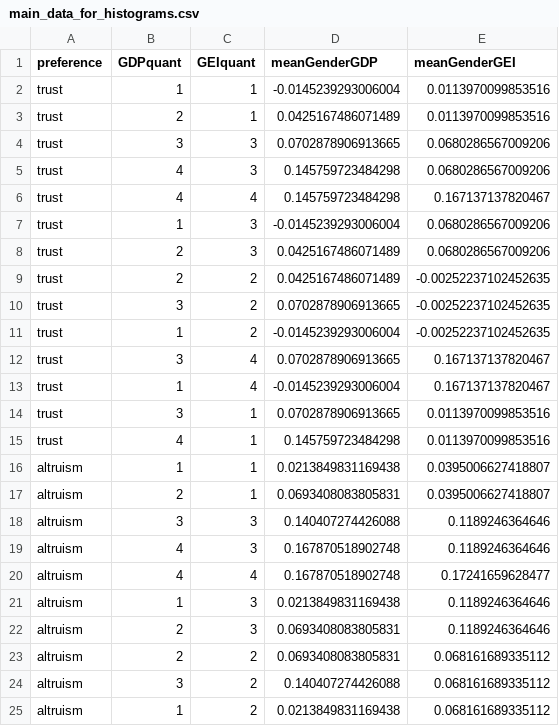
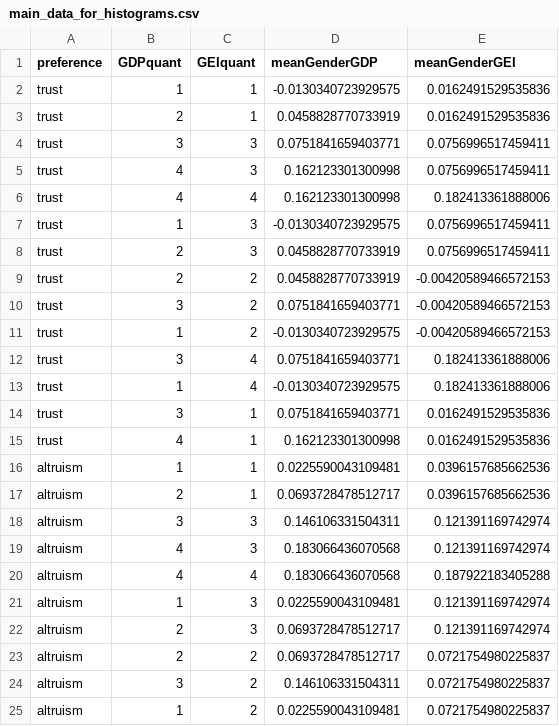
Before and after one commit to scerioli/Global-Preferences-Survey, a CSV file: files/outcome/main_data_for_histograms.csv, drawn as a sheet; only a part is shown; the diff covers the shown part only.

```diff
--- a/files/outcome/main_data_for_histograms.csv
+++ b/files/outcome/main_data_for_histograms.csv
@@ -1,25 +1,25 @@
 preference,GDPquant,GEIquant,meanGenderGDP,meanGenderGEI
-trust,1,1,-0.0145239293006004,0.0113970099853516
-trust,2,1,0.0425167486071489,0.0113970099853516
-trust,3,3,0.0702878906913665,0.0680286567009206
-trust,4,3,0.145759723484298,0.0680286567009206
-trust,4,4,0.145759723484298,0.167137137820467
-trust,1,3,-0.0145239293006004,0.0680286567009206
-trust,2,3,0.0425167486071489,0.0680286567009206
-trust,2,2,0.0425167486071489,-0.00252237102452635
-trust,3,2,0.0702878906913665,-0.00252237102452635
-trust,1,2,-0.0145239293006004,-0.00252237102452635
-trust,3,4,0.0702878906913665,0.167137137820467
-trust,1,4,-0.0145239293006004,0.167137137820467
-trust,3,1,0.0702878906913665,0.0113970099853516
-trust,4,1,0.145759723484298,0.0113970099853516
-altruism,1,1,0.0213849831169438,0.0395006627418807
-altruism,2,1,0.0693408083805831,0.0395006627418807
-altruism,3,3,0.140407274426088,0.1189246364646
-altruism,4,3,0.167870518902748,0.1189246364646
-altruism,4,4,0.167870518902748,0.17241659628477
-altruism,1,3,0.0213849831169438,0.1189246364646
-altruism,2,3,0.0693408083805831,0.1189246364646
-altruism,2,2,0.0693408083805831,0.068161689335112
-altruism,3,2,0.140407274426088,0.068161689335112
-altruism,1,2,0.0213849831169438,0.068161689335112
+trust,1,1,-0.0130340723929575,0.0162491529535836
+trust,2,1,0.0458828770733919,0.0162491529535836
+trust,3,3,0.0751841659403771,0.0756996517459411
+trust,4,3,0.162123301300998,0.0756996517459411
+trust,4,4,0.162123301300998,0.182413361888006
+trust,1,3,-0.0130340723929575,0.0756996517459411
+trust,2,3,0.0458828770733919,0.0756996517459411
+trust,2,2,0.0458828770733919,-0.00420589466572153
+trust,3,2,0.0751841659403771,-0.00420589466572153
+trust,1,2,-0.0130340723929575,-0.00420589466572153
+trust,3,4,0.0751841659403771,0.182413361888006
+trust,1,4,-0.0130340723929575,0.182413361888006
+trust,3,1,0.0751841659403771,0.0162491529535836
+trust,4,1,0.162123301300998,0.0162491529535836
+altruism,1,1,0.0225590043109481,0.0396157685662536
+altruism,2,1,0.0693728478512717,0.0396157685662536
+altruism,3,3,0.146106331504311,0.121391169742974
+altruism,4,3,0.183066436070568,0.121391169742974
+altruism,4,4,0.183066436070568,0.187922183405288
+altruism,1,3,0.0225590043109481,0.121391169742974
+altruism,2,3,0.0693728478512717,0.121391169742974
+altruism,2,2,0.0693728478512717,0.0721754980225837
+altruism,3,2,0.146106331504311,0.0721754980225837
+altruism,1,2,0.0225590043109481,0.0721754980225837
```
Also changed, not shown: 120 edited cells elsewhere in this file, files/outcome/main_data_aggregatedByCountry_preferencePCA_genderIndexPCA.csv, files/outcome/supplementary_data_aggregatedByCountry_singlePreference_genderCoefficients_alternativeModel.csv, 18 other files.
